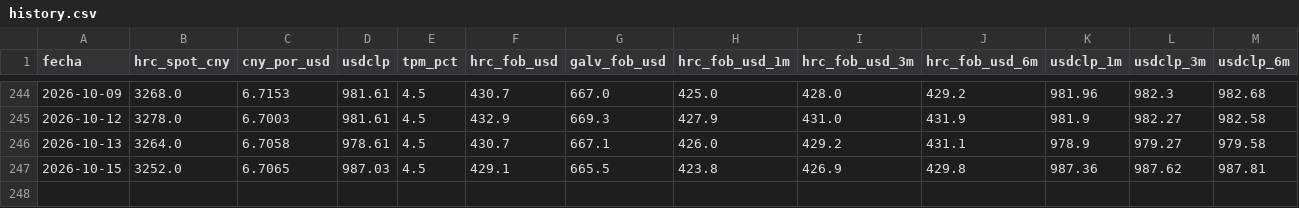
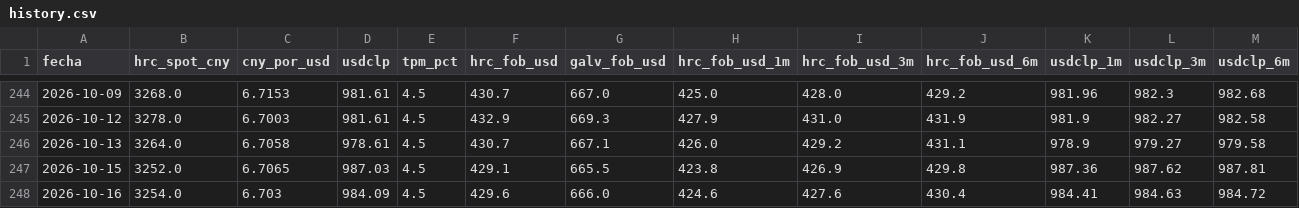
Before and after one commit to pablointupac/monitor-acero, a CSV file: data/history.csv, drawn as a sheet; only a part is shown, gaps mark what is left out; the diff names each change by its address in the sheet, - before the commit and + after, or states it on an @@ line.

```diff
--- a/data/history.csv
+++ b/data/history.csv
+row 248: 2026-10-16 | 3254.0 | 6.703 | 984.09 | 4.5 | 429.6 | 666.0 | 424.6 | 427.6 | 430.4 | 984.41 | 984.63 | 984.72
```
Also changed, not shown: 1 other file.
